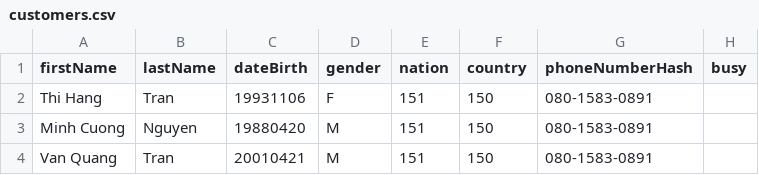
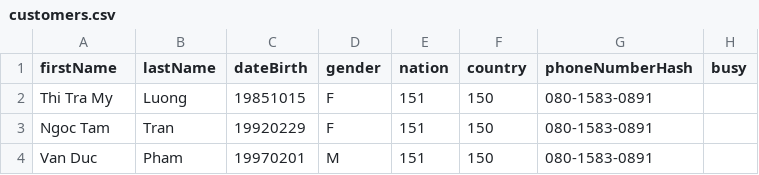
Before and after one commit to LuThanhThien/Aichi-Tool, a CSV file: input/csv/customers.csv, drawn as a sheet.

```diff
--- a/input/csv/customers.csv
+++ b/input/csv/customers.csv
@@ -1,4 +1,4 @@
 firstName,lastName,dateBirth,gender,nation,country,phoneNumberHash,busy
-Thi Hang,Tran,19931106,F,151,150,080-1583-0891
-Minh Cuong,Nguyen,19880420,M,151,150,080-1583-0891
-Van Quang,Tran,20010421,M,151,150,080-1583-0891
+Thi Tra My,Luong,19851015,F,151,150,080-1583-0891
+Ngoc Tam,Tran,19920229,F,151,150,080-1583-0891
+Van Duc,Pham,19970201,M,151,150,080-1583-0891
```
Also changed, not shown: 4 other files.
